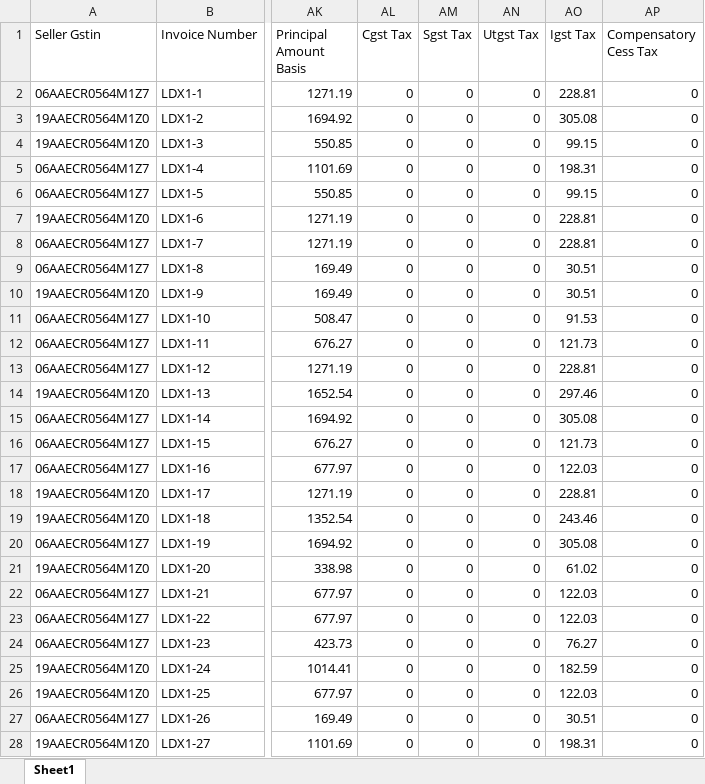
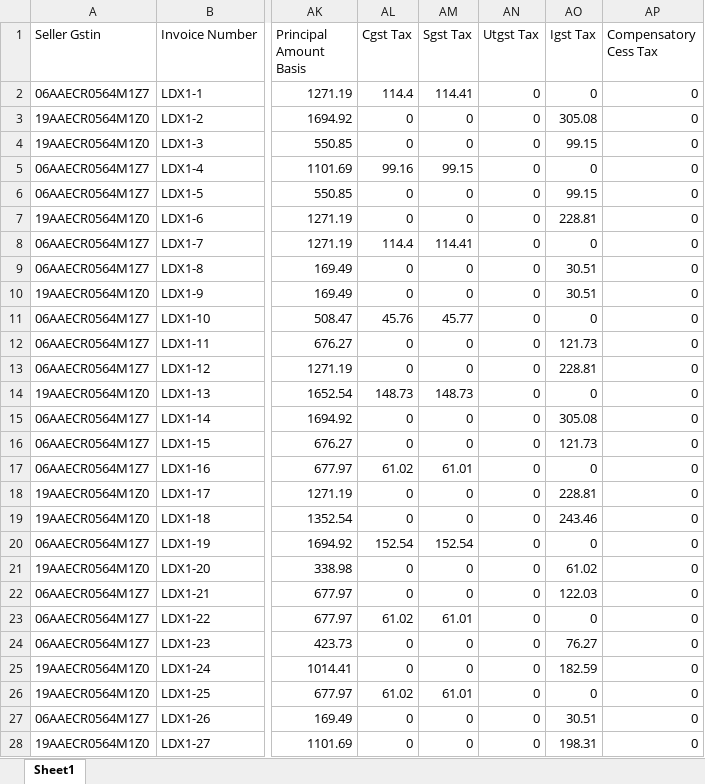
Before and after one commit to yatindvn/data_checker, an Excel workbook: test_data/B2B_file1.xlsx, sheet Sheet1, drawn as a sheet; only a part is shown, gaps mark what is left out; values as stored, in another font and other column widths than the file's, no borders; the diff covers the shown part only; the diff names each change by its address in the sheet, - before the commit and + after, or states it on an @@ line.

```diff
--- a/test_data/B2B_file1.xlsx (sheet Sheet1)
+++ b/test_data/B2B_file1.xlsx (sheet Sheet1)
-AL2 (Cgst Tax): 0
+AL2 (Cgst Tax): 114.4
-AM2 (Sgst Tax): 0
+AM2 (Sgst Tax): 114.41
-AO2 (Igst Tax): 228.81
+AO2 (Igst Tax): 0
-AL5 (Cgst Tax): 0
+AL5 (Cgst Tax): 99.16
-AM5 (Sgst Tax): 0
+AM5 (Sgst Tax): 99.15
-AO5 (Igst Tax): 198.31
+AO5 (Igst Tax): 0
-AL8 (Cgst Tax): 0
+AL8 (Cgst Tax): 114.4
-AM8 (Sgst Tax): 0
+AM8 (Sgst Tax): 114.41
-AO8 (Igst Tax): 228.81
+AO8 (Igst Tax): 0
-AL11 (Cgst Tax): 0
+AL11 (Cgst Tax): 45.76
-AM11 (Sgst Tax): 0
+AM11 (Sgst Tax): 45.77
-AO11 (Igst Tax): 91.53
+AO11 (Igst Tax): 0
-AL14 (Cgst Tax): 0
+AL14 (Cgst Tax): 148.73
-AM14 (Sgst Tax): 0
+AM14 (Sgst Tax): 148.73
-AO14 (Igst Tax): 297.46
+AO14 (Igst Tax): 0
-AL17 (Cgst Tax): 0
+AL17 (Cgst Tax): 61.02
-AM17 (Sgst Tax): 0
+AM17 (Sgst Tax): 61.01
-AO17 (Igst Tax): 122.03
+AO17 (Igst Tax): 0
-AL20 (Cgst Tax): 0
+AL20 (Cgst Tax): 152.54
-AM20 (Sgst Tax): 0
+AM20 (Sgst Tax): 152.54
-AO20 (Igst Tax): 305.08
+AO20 (Igst Tax): 0
-AL23 (Cgst Tax): 0
+AL23 (Cgst Tax): 61.02
-AM23 (Sgst Tax): 0
+AM23 (Sgst Tax): 61.01
-AO23 (Igst Tax): 122.03
+AO23 (Igst Tax): 0
-AL26 (Cgst Tax): 0
+AL26 (Cgst Tax): 61.02
-AM26 (Sgst Tax): 0
+AM26 (Sgst Tax): 61.01
-AO26 (Igst Tax): 122.03
+AO26 (Igst Tax): 0
```
Also changed, not shown: 273 edited cells elsewhere in this sheet, test_data/B2B_file2.xlsx, 15 other files.
